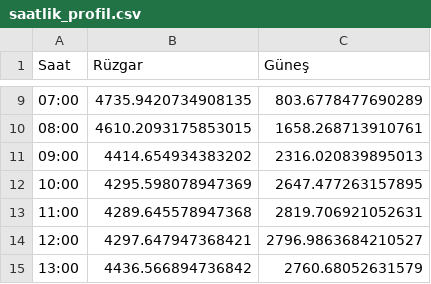
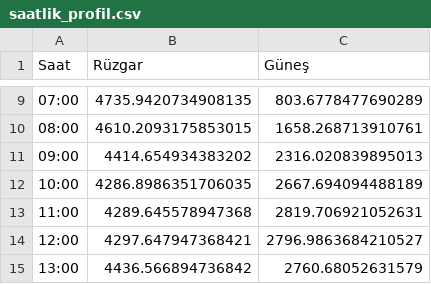
Before and after one commit to emrealtindag/energy-turkiye, a CSV file: data/saatlik_profil.csv, drawn as a sheet; only a part is shown, gaps mark what is left out.

```diff
--- a/data/saatlik_profil.csv
+++ b/data/saatlik_profil.csv
@@ -11,3 +11,3 @@ Saat,Rüzgar,Güneş
 09:00,4414.654934383202,2316.020839895013
-10:00,4295.598078947369,2647.477263157895
+10:00,4286.8986351706035,2667.694094488189
 11:00,4289.645578947368,2819.706921052631
```
Also changed, not shown: data/temiz_epias_uretim.csv.
